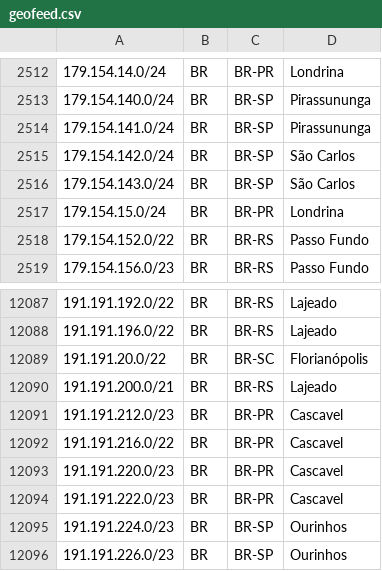
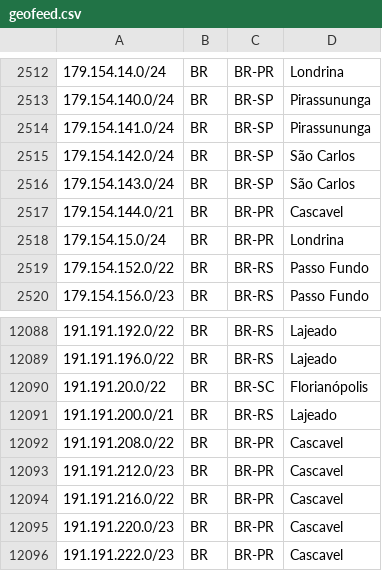
Before and after one commit to rtanajura/geofeed, a CSV file: geofeed.csv, drawn as a sheet; only a part is shown, gaps mark what is left out; the shorter side is filled out with more unchanged rows; the diff names each change by its address in the sheet, - before the commit and + after, or states it on an @@ line.

Commit message:
Update IPv4 Address TKNM 13992767

```diff
--- a/geofeed.csv
+++ b/geofeed.csv
+row 2517: 179.154.144.0/21 | BR | BR-PR | Cascavel
+row 12092: 191.191.208.0/22 | BR | BR-PR | Cascavel
```
